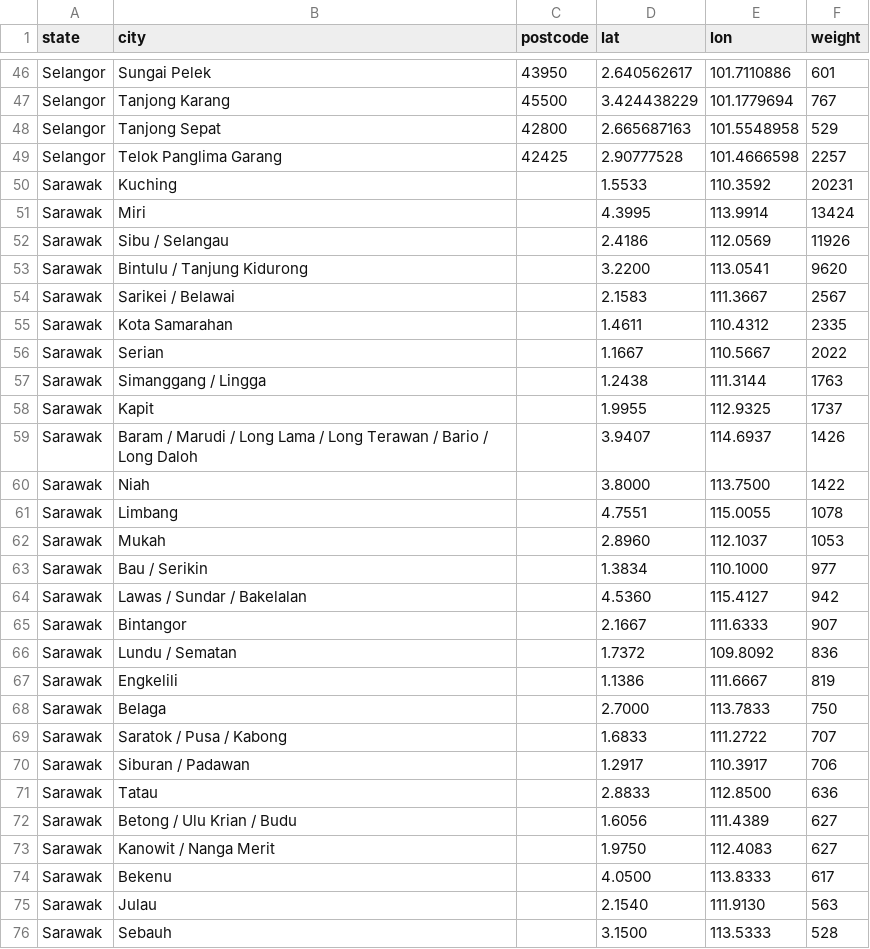
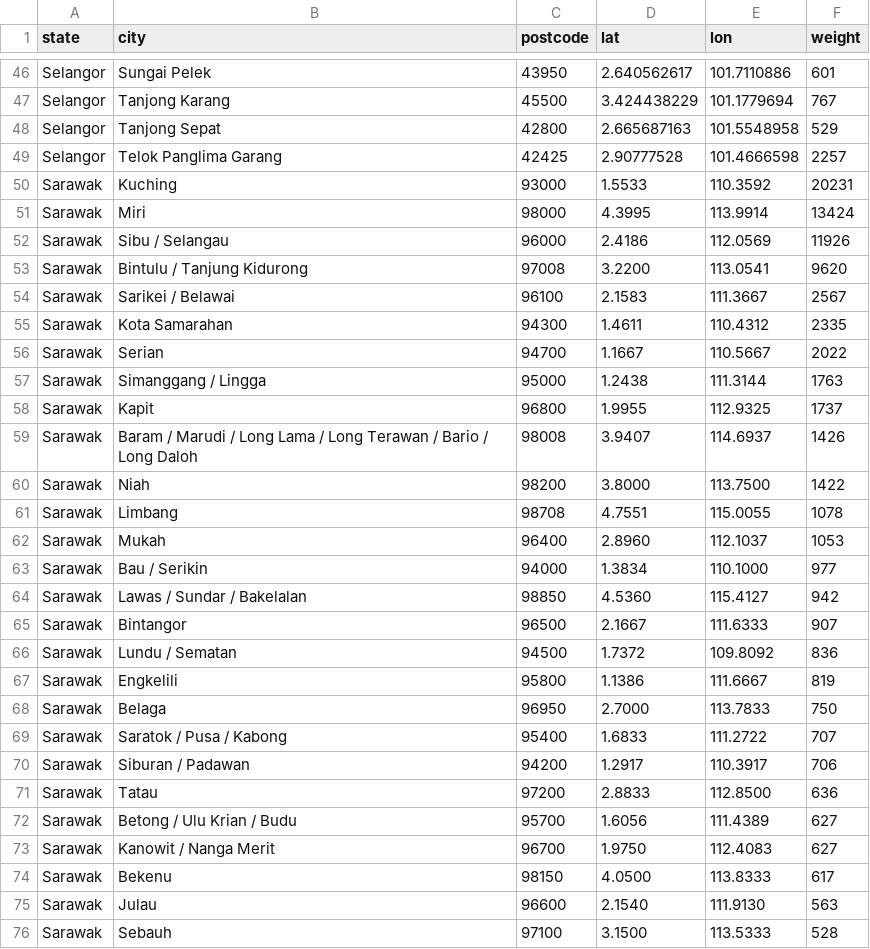
Before and after one commit to Tharvinash/Toyota-Customer-Base, a CSV file: data/customers.csv, drawn as a sheet; only a part is shown, gaps mark what is left out; the diff covers the shown part only.

```diff
--- a/data/customers.csv
+++ b/data/customers.csv
@@ -49,28 +49,28 @@ Selangor,Tanjong Sepat,42800,2.665687163,101.5548958,529
 Selangor,Telok Panglima Garang,42425,2.90777528,101.4666598,2257
-Sarawak,Kuching,,1.5533,110.3592,20231
-Sarawak,Miri,,4.3995,113.9914,13424
-Sarawak,Sibu / Selangau,,2.4186,112.0569,11926
-Sarawak,Bintulu / Tanjung Kidurong,,3.2200,113.0541,9620
-Sarawak,Sarikei / Belawai,,2.1583,111.3667,2567
-Sarawak,Kota Samarahan,,1.4611,110.4312,2335
-Sarawak,Serian,,1.1667,110.5667,2022
-Sarawak,Simanggang / Lingga,,1.2438,111.3144,1763
-Sarawak,Kapit,,1.9955,112.9325,1737
-Sarawak,Baram / Marudi / Long Lama / Long Terawan / Bario / Long Daloh,,3.9407,114.6937,1426
-Sarawak,Niah,,3.8000,113.7500,1422
-Sarawak,Limbang,,4.7551,115.0055,1078
-Sarawak,Mukah,,2.8960,112.1037,1053
-Sarawak,Bau / Serikin,,1.3834,110.1000,977
-Sarawak,Lawas / Sundar / Bakelalan,,4.5360,115.4127,942
-Sarawak,Bintangor,,2.1667,111.6333,907
-Sarawak,Lundu / Sematan,,1.7372,109.8092,836
-Sarawak,Engkelili,,1.1386,111.6667,819
-Sarawak,Belaga,,2.7000,113.7833,750
-Sarawak,Saratok / Pusa / Kabong,,1.6833,111.2722,707
-Sarawak,Siburan / Padawan,,1.2917,110.3917,706
-Sarawak,Tatau,,2.8833,112.8500,636
-Sarawak,Betong / Ulu Krian / Budu,,1.6056,111.4389,627
-Sarawak,Kanowit / Nanga Merit,,1.9750,112.4083,627
-Sarawak,Bekenu,,4.0500,113.8333,617
-Sarawak,Julau,,2.1540,111.9130,563
-Sarawak,Sebauh,,3.1500,113.5333,528
+Sarawak,Kuching,93000,1.5533,110.3592,20231
+Sarawak,Miri,98000,4.3995,113.9914,13424
+Sarawak,Sibu / Selangau,96000,2.4186,112.0569,11926
+Sarawak,Bintulu / Tanjung Kidurong,97008,3.2200,113.0541,9620
+Sarawak,Sarikei / Belawai,96100,2.1583,111.3667,2567
+Sarawak,Kota Samarahan,94300,1.4611,110.4312,2335
+Sarawak,Serian,94700,1.1667,110.5667,2022
+Sarawak,Simanggang / Lingga,95000,1.2438,111.3144,1763
+Sarawak,Kapit,96800,1.9955,112.9325,1737
+Sarawak,Baram / Marudi / Long Lama / Long Terawan / Bario / Long Daloh,98008,3.9407,114.6937,1426
+Sarawak,Niah,98200,3.8000,113.7500,1422
+Sarawak,Limbang,98708,4.7551,115.0055,1078
+Sarawak,Mukah,96400,2.8960,112.1037,1053
+Sarawak,Bau / Serikin,94000,1.3834,110.1000,977
+Sarawak,Lawas / Sundar / Bakelalan,98850,4.5360,115.4127,942
+Sarawak,Bintangor,96500,2.1667,111.6333,907
+Sarawak,Lundu / Sematan,94500,1.7372,109.8092,836
+Sarawak,Engkelili,95800,1.1386,111.6667,819
+Sarawak,Belaga,96950,2.7000,113.7833,750
+Sarawak,Saratok / Pusa / Kabong,95400,1.6833,111.2722,707
+Sarawak,Siburan / Padawan,94200,1.2917,110.3917,706
+Sarawak,Tatau,97200,2.8833,112.8500,636
+Sarawak,Betong / Ulu Krian / Budu,95700,1.6056,111.4389,627
+Sarawak,Kanowit / Nanga Merit,96700,1.9750,112.4083,627
+Sarawak,Bekenu,98150,4.0500,113.8333,617
+Sarawak,Julau,96600,2.1540,111.9130,563
+Sarawak,Sebauh,97100,3.1500,113.5333,528
```
Also changed, not shown: 93 edited cells elsewhere in this file, data/toyota_bp_outlets.csv, data/toyota_service_outlets.csv, 2 other files.
